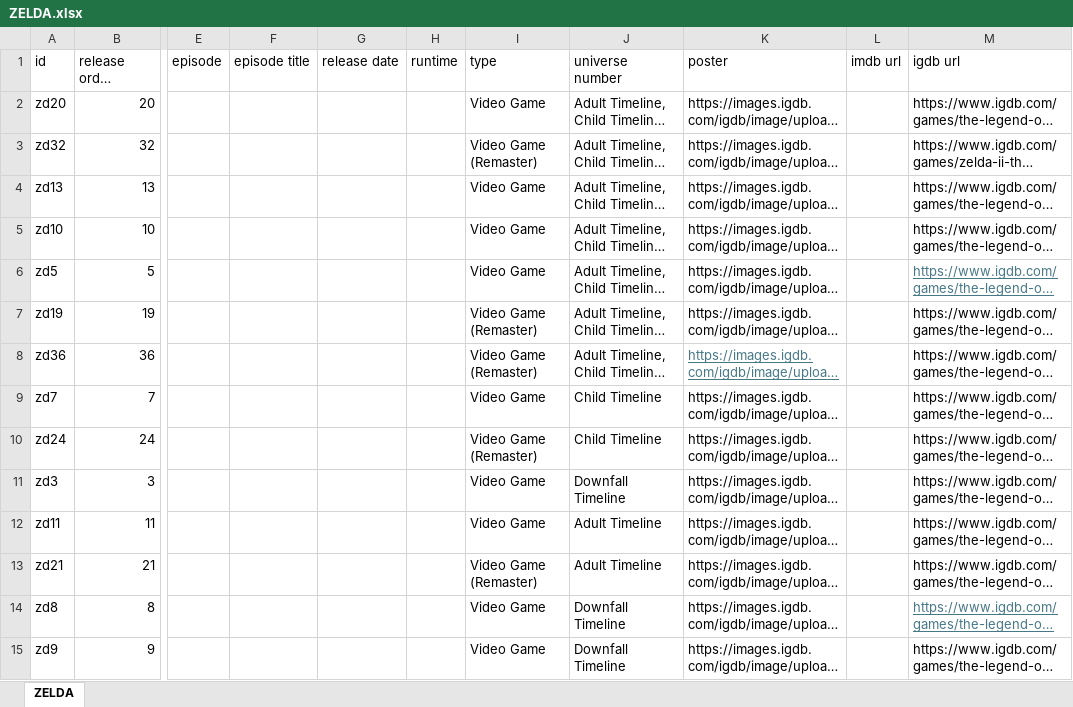
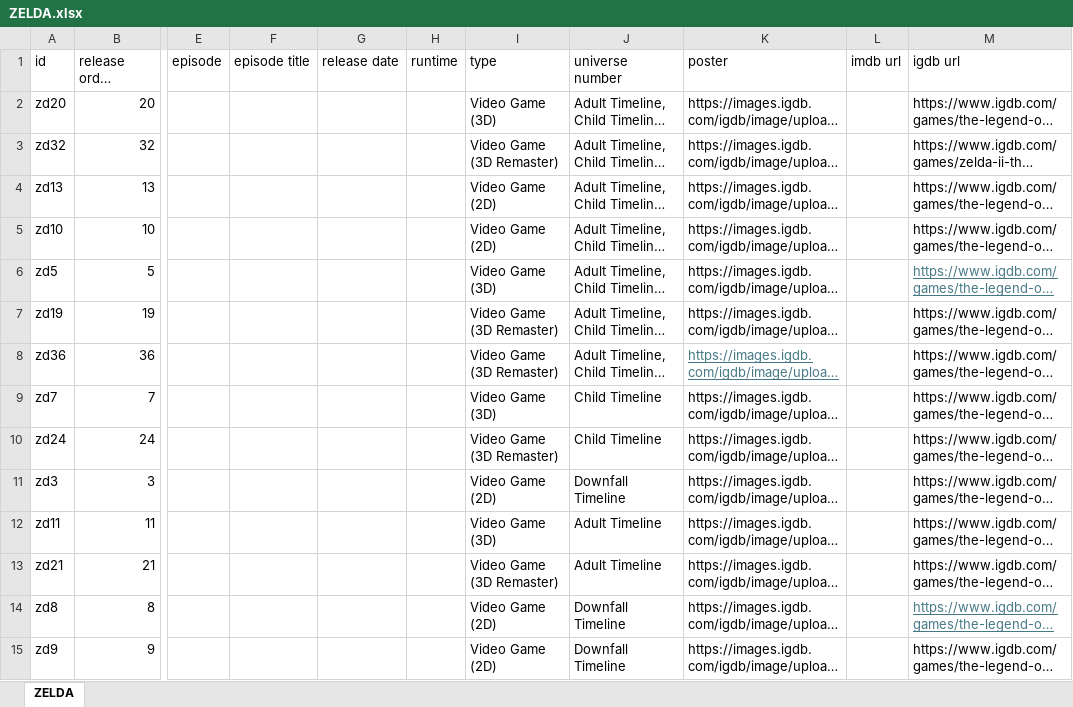
Before and after one commit to Arnixen/thecanoncatalog, an Excel workbook: ZELDA.xlsx, sheet ZELDA, drawn as a sheet; only a part is shown, gaps mark what is left out; long unchanged cells end in …; values as stored, in another font and other column widths than the file's, no borders; the diff covers the shown part only; the diff names each change by its address in the sheet, - before the commit and + after, or states it on an @@ line.

Commit message:
Zelda Canon States Fix

```diff
--- a/ZELDA.xlsx (sheet ZELDA)
+++ b/ZELDA.xlsx (sheet ZELDA)
-I2 (type): Video Game
+I2 (type): Video Game (3D)
-I3 (type): Video Game (Remaster)
+I3 (type): Video Game (3D Remaster)
-I4:I5 (type): Video Game
+I4:I5 (type): Video Game (2D)
-I6 (type): Video Game
+I6 (type): Video Game (3D)
-I7:I8 (type): Video Game (Remaster)
+I7:I8 (type): Video Game (3D Remaster)
-I9 (type): Video Game
+I9 (type): Video Game (3D)
-I10 (type): Video Game (Remaster)
+I10 (type): Video Game (3D Remaster)
-I11 (type): Video Game
+I11 (type): Video Game (2D)
-I12 (type): Video Game
+I12 (type): Video Game (3D)
-I13 (type): Video Game (Remaster)
+I13 (type): Video Game (3D Remaster)
-I14:I15 (type): Video Game
+I14:I15 (type): Video Game (2D)
```
Also changed, not shown: 23 edited cells elsewhere in this sheet.
